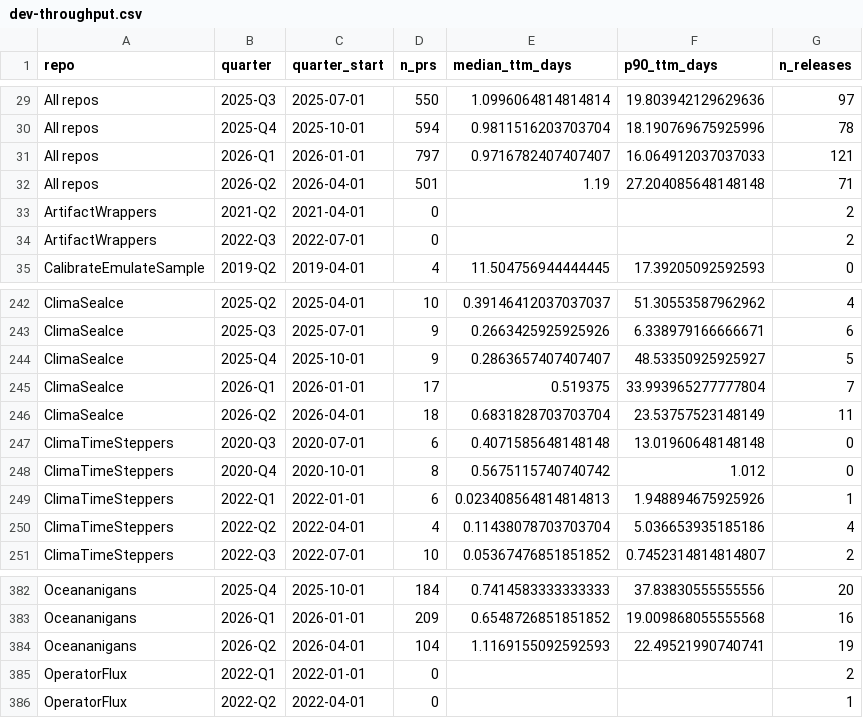
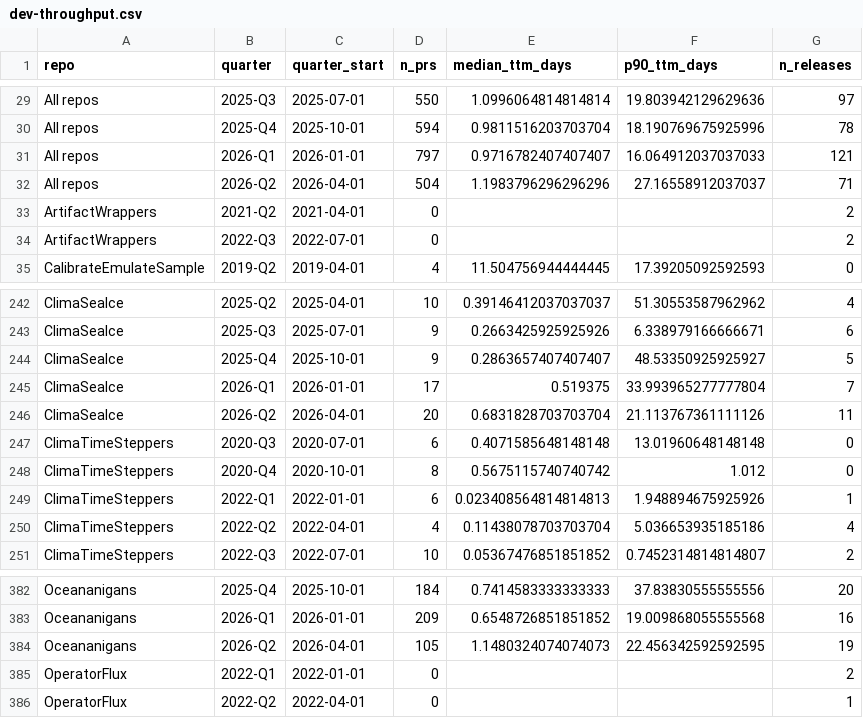
Before and after one commit to petebachant/clima-perf, a CSV file: results/dev-throughput.csv, drawn as a sheet; only a part is shown, gaps mark what is left out.

```diff
--- a/results/dev-throughput.csv
+++ b/results/dev-throughput.csv
@@ -31,3 +31,3 @@ All repos,2025-Q4,2025-10-01,594,0.9811516203703704,18.190769675925996,78
 All repos,2026-Q1,2026-01-01,797,0.9716782407407407,16.064912037037033,121
-All repos,2026-Q2,2026-04-01,501,1.19,27.204085648148148,71
+All repos,2026-Q2,2026-04-01,504,1.1983796296296296,27.16558912037037,71
 ArtifactWrappers,2021-Q2,2021-04-01,0,,,2
@@ -245,3 +245,3 @@ ClimaSeaIce,2025-Q4,2025-10-01,9,0.2863657407407407,48.53350925925927,5
 ClimaSeaIce,2026-Q1,2026-01-01,17,0.519375,33.993965277777804,7
-ClimaSeaIce,2026-Q2,2026-04-01,18,0.6831828703703704,23.53757523148149,11
+ClimaSeaIce,2026-Q2,2026-04-01,20,0.6831828703703704,21.113767361111126,11
 ClimaTimeSteppers,2020-Q3,2020-07-01,6,0.4071585648148148,13.01960648148148,0
@@ -383,3 +383,3 @@ Oceananigans,2025-Q4,2025-10-01,184,0.7414583333333333,37.83830555555556,20
 Oceananigans,2026-Q1,2026-01-01,209,0.6548726851851852,19.009868055555568,16
-Oceananigans,2026-Q2,2026-04-01,104,1.1169155092592593,22.49521990740741,19
+Oceananigans,2026-Q2,2026-04-01,105,1.1480324074074073,22.456342592592595,19
 OperatorFlux,2022-Q1,2022-01-01,0,,,2
```
Also changed, not shown: results/github-engagement.csv, 50 other files.
